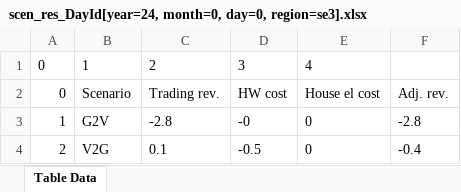
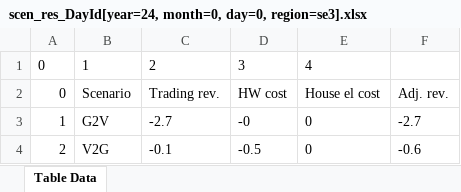
Before and after one commit to JonasHellgren/MachineLearning, an Excel workbook: src/main/java/safe_rl/runners/trading/results/scen_res_DayId[year=24, month=0, day=0, region=se3].xlsx, sheet Table Data, drawn as a sheet; values as stored, in another font and other column widths than the file's, no borders; the diff names each change by its address in the sheet, - before the commit and + after, or states it on an @@ line.

Commit message:
RunnerCapacityOptimizer rättad

```diff
--- a/src/main/java/safe_rl/runners/trading/results/scen_res_DayId[year=24, month=0, day=0, region=se3].xlsx (sheet Table Data)
+++ b/src/main/java/safe_rl/runners/trading/results/scen_res_DayId[year=24, month=0, day=0, region=se3].xlsx (sheet Table Data)
-C3: -2.8
+C3: -2.7
-F3: -2.8
+F3: -2.7
-C4: 0.1
+C4: -0.1
-F4: -0.4
+F4: -0.6
```
Also changed, not shown: 9 other files.
